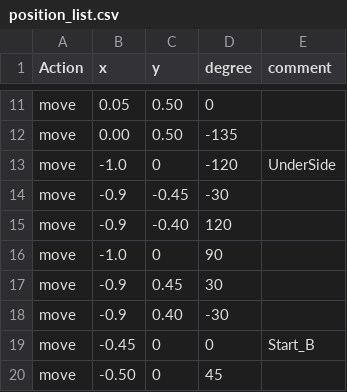
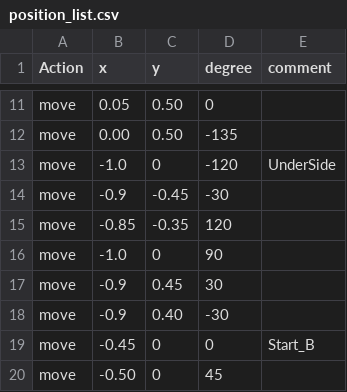
Before and after one commit to safubuki/burger_war, a CSV file: burger_war/scripts/position_list.csv, drawn as a sheet; only a part is shown, gaps mark what is left out.

Commit message:
position issue change

```diff
--- a/burger_war/scripts/position_list.csv
+++ b/burger_war/scripts/position_list.csv
@@ -14,3 +14,3 @@ move,-1.0,0,-120,UnderSide
 move,-0.9,-0.45,-30,
-move,-0.9,-0.40,120,
+move,-0.85,-0.35,120,
 move,-1.0,0,90,
```
